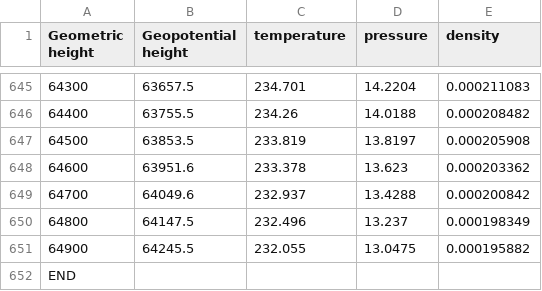
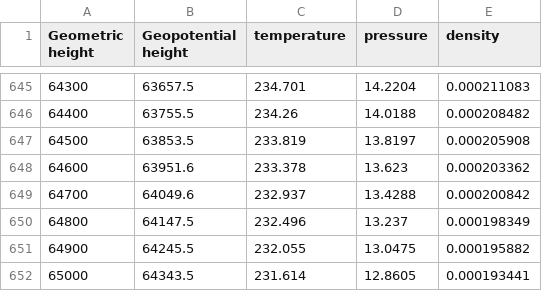
Before and after one commit to zay-yar-lwin/ISA, a CSV file: isa.csv, drawn as a sheet; only a part is shown, gaps mark what is left out.

```diff
--- a/isa.csv
+++ b/isa.csv
@@ -651,2 +651,2 @@ Geometric height,Geopotential height,temperature,pressure,density
 64900,64245.5,232.055,13.0475,0.000195882
-                                     END
+65000,64343.5,231.614,12.8605,0.000193441
```
Also changed, not shown: 1 other file.
